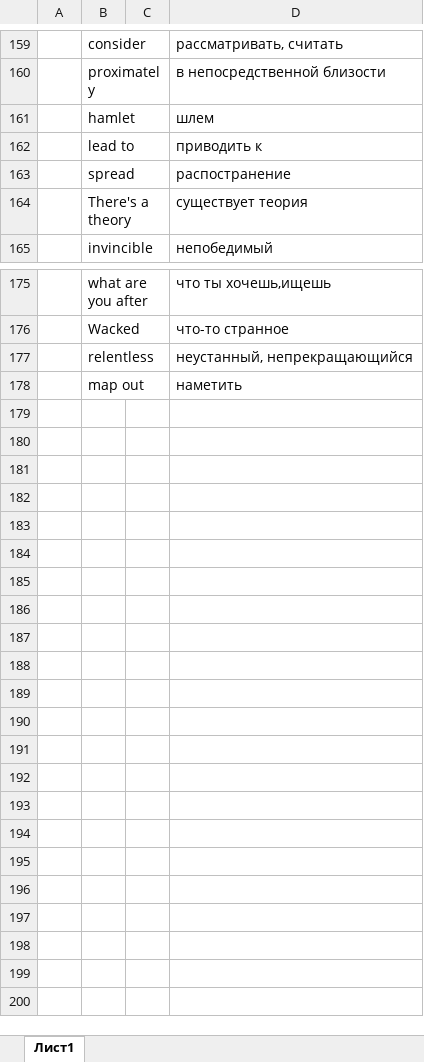
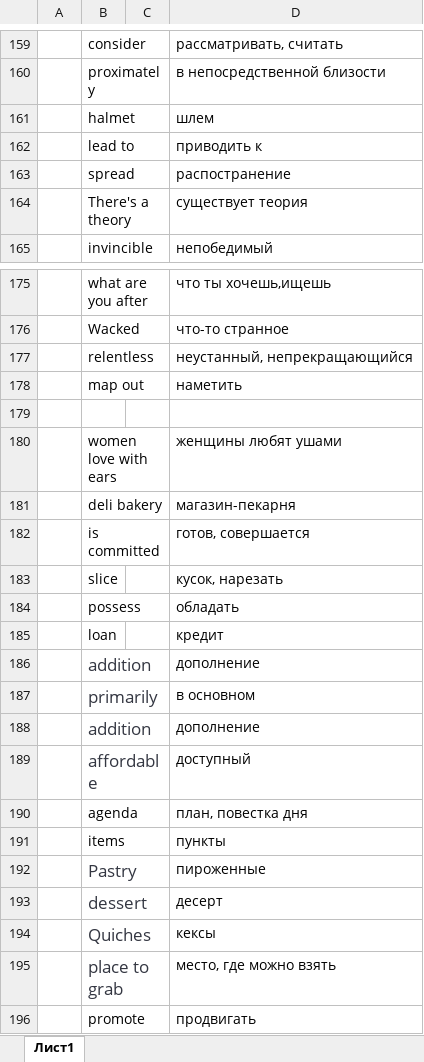
Before and after one commit to TheSource13/English, an Excel workbook: My english vocabulary.xlsx, sheet Лист1, drawn as a sheet; only a part is shown, gaps mark what is left out; values as stored, in another font and other column widths than the file's, no borders; the diff names each change by its address in the sheet, - before the commit and + after, or states it on an @@ line.

Commit message:
Update My english vocabulary.xlsx
new words

```diff
--- a/My english vocabulary.xlsx (sheet Лист1)
+++ b/My english vocabulary.xlsx (sheet Лист1)
-B161: hamlet
+B161: halmet
+row 179: (empty)
+row 180:  | women love with ears |  | женщины любят ушами
+row 181:  | deli bakery |  | магазин-пекарня
+row 182:  | is committed |  | готов, совершается
+row 183:  | slice |  | кусок, нарезать
+row 184:  | possess |  | обладать
+row 185:  | loan |  | кредит
+row 186:  | addition |  | дополнение
+row 187:  | primarily |  | в основном
+row 188:  | addition |  | дополнение
+row 189:  | affordable |  | доступный
+row 190:  | agenda |  | план, повестка дня
+row 191:  | items |  | пункты
+row 192:  | Pastry |  | пироженные
+row 193:  | dessert |  | десерт
+row 194:  | Quiches |  | кексы
+row 195:  | place to grab |  | место, где можно взять
+row 196:  | promote |  | продвигать
```
